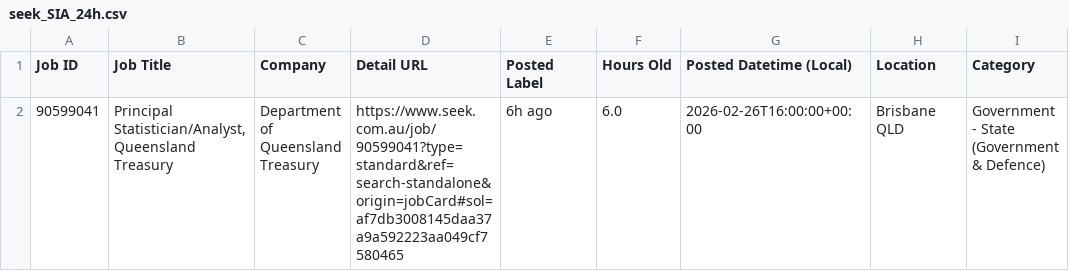
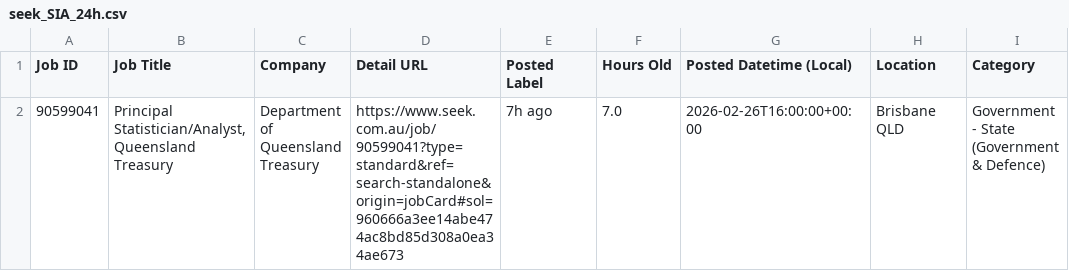
Before and after one commit to TIMXSHI/JobScrapper_SEEK_BA.BI, a CSV file: seek_SIA_24h.csv, drawn as a sheet; only a part is shown; the diff names each change by its address in the sheet, - before the commit and + after, or states it on an @@ line.

```diff
--- a/seek_SIA_24h.csv
+++ b/seek_SIA_24h.csv
-D2 (Detail URL): https://www.seek.com.au/job/90599041?type=standard&ref=search-standalone&origin=jobCard#sol=af7db3008145daa37a9a592223aa049cf7580465
+D2 (Detail URL): https://www.seek.com.au/job/90599041?type=standard&ref=search-standalone&origin=jobCard#sol=960666a3ee14abe474ac8bd85d308a0ea34ae673
-E2 (Posted Label): 6h ago
+E2 (Posted Label): 7h ago
-F2 (Hours Old): 6.0
+F2 (Hours Old): 7.0
```
